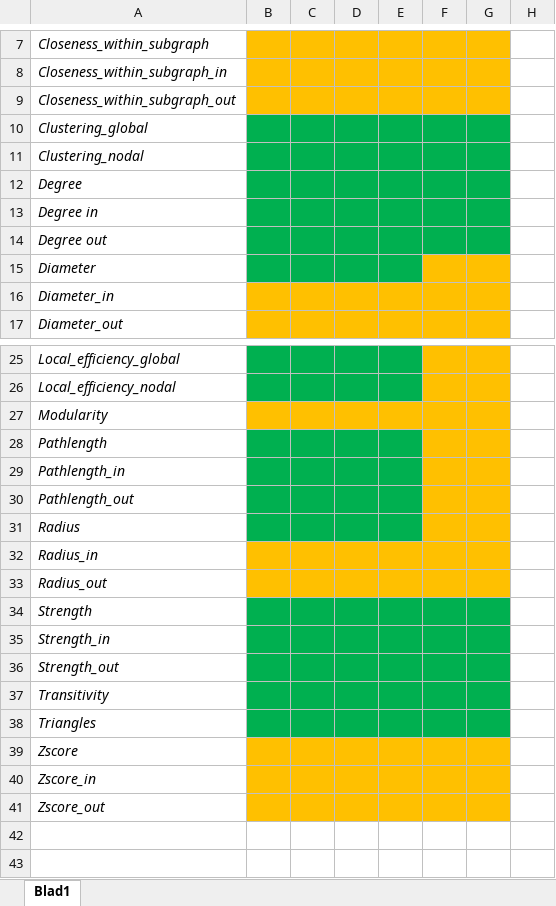
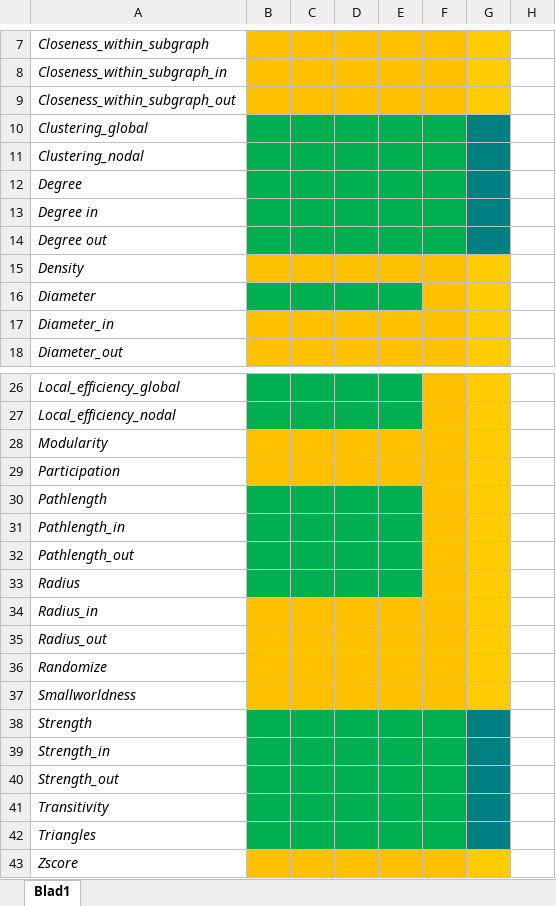
Before and after one commit to TheoBerglin/TutorialGIT, an Excel workbook: measures.xlsx, sheet Blad1, drawn as a sheet; only a part is shown, gaps mark what is left out; the shorter side is filled out with more unchanged rows; values as stored, in another font and other column widths than the file's, no borders; addresses are those after the commit; the diff names each change by its address in the sheet, - before the commit and + after, or states it on an @@ line.

Commit message:
Added some measures

```diff
--- a/measures.xlsx (sheet Blad1)
+++ b/measures.xlsx (sheet Blad1)
-G10:G14 fill: #00B050
+G10:G14 fill: #008080
+row 15: Density
+row 29: Participation
+row 36: Randomize
+row 37: Smallworldness
-G38:G42 fill: #00B050
+G38:G42 fill: #008080
```
